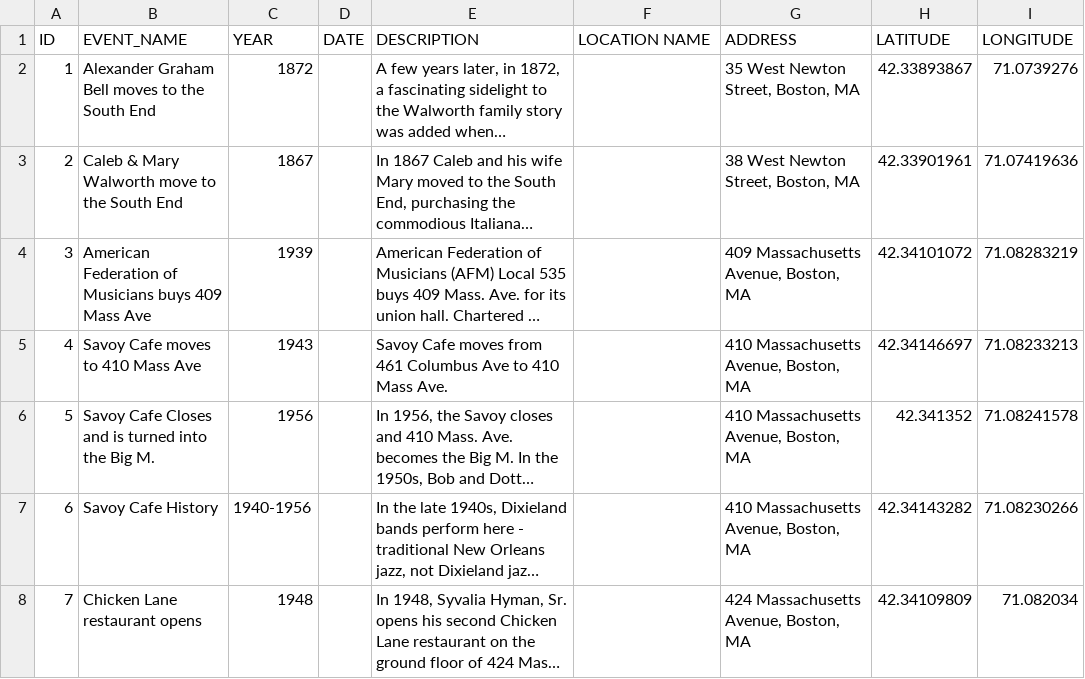
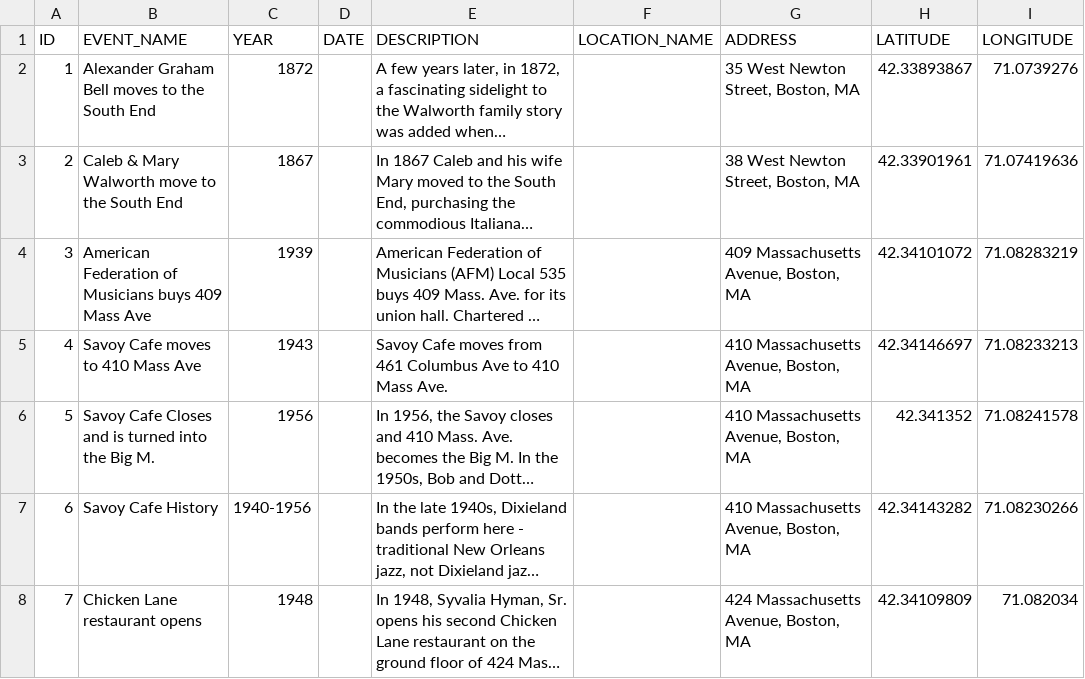
Before and after one commit to charredwood/mass-ave-coalition, a CSV file: public/csv/DB_0421_events.csv, drawn as a sheet; only a part is shown; long unchanged cells end in …; the diff names each change by its address in the sheet, - before the commit and + after, or states it on an @@ line.

```diff
--- a/public/csv/DB_0421_events.csv
+++ b/public/csv/DB_0421_events.csv
-F1: LOCATION NAME
+F1: LOCATION_NAME
```
Also changed, not shown: 12 other files.
